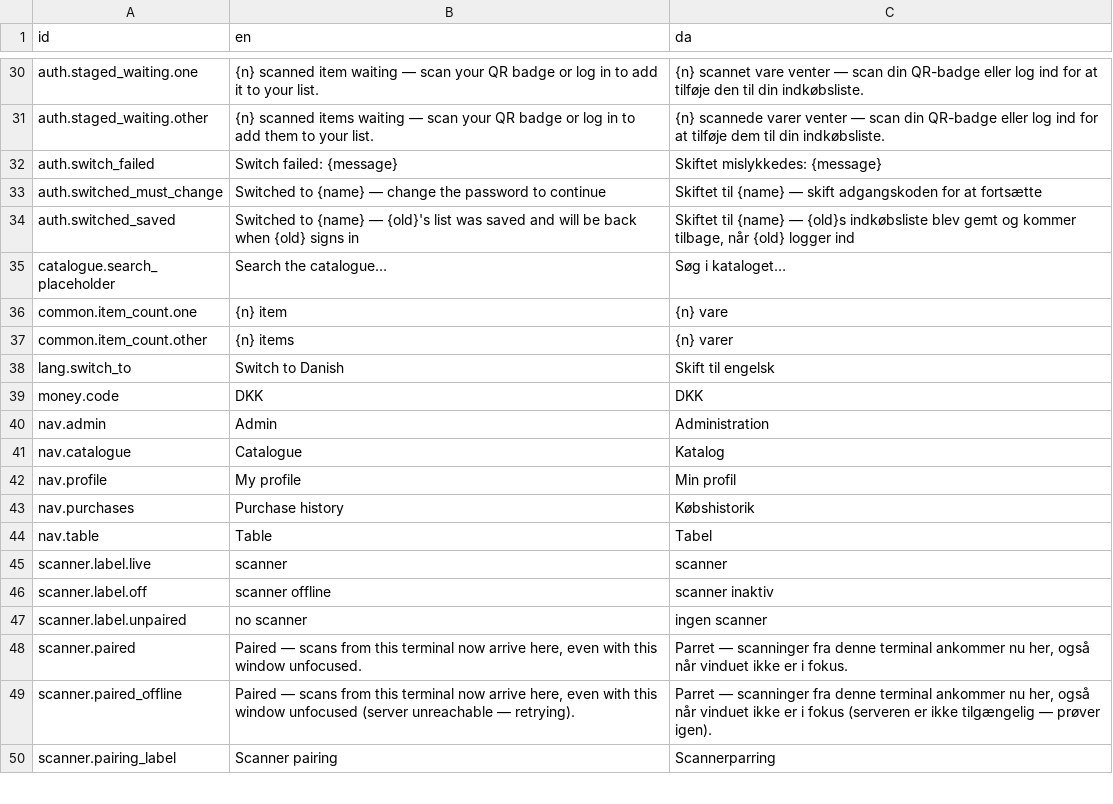
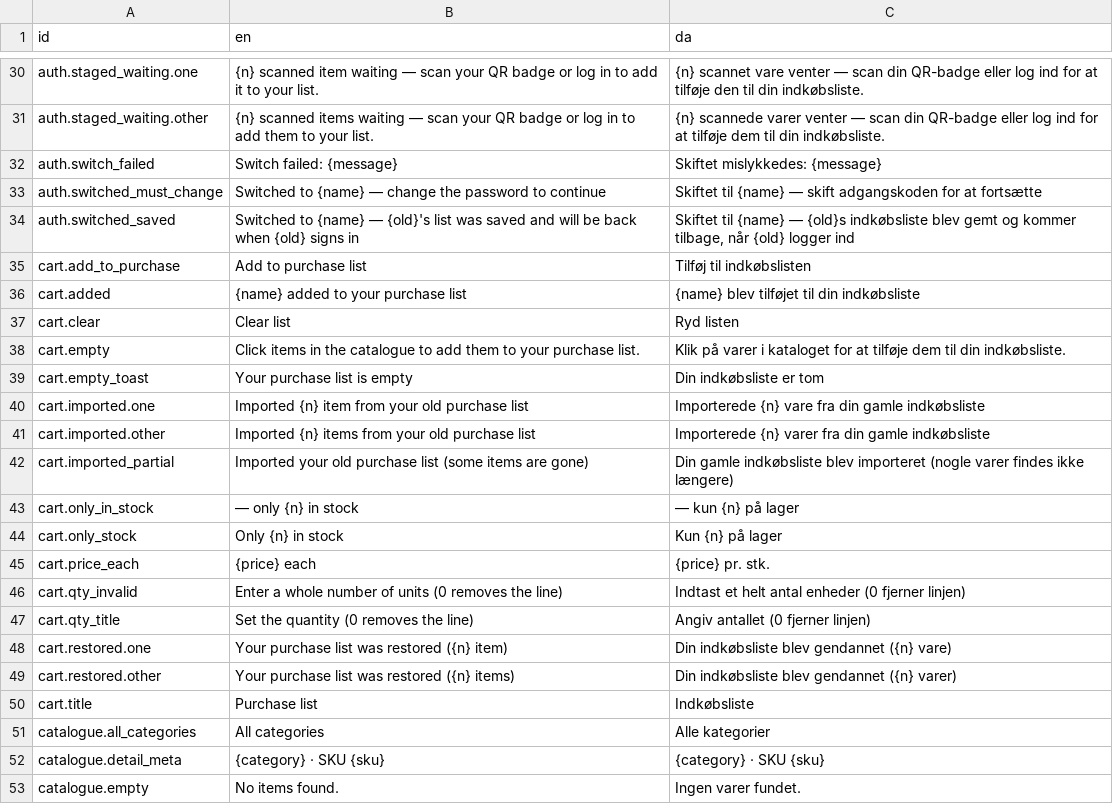
Before and after one commit to AlbertoGonzalezOlmos/Inventory-management, a CSV file: i18n/strings.csv, drawn as a sheet; only a part is shown, gaps mark what is left out; the shorter side is filled out with more unchanged rows; the diff covers the shown part only.

Commit message:
i18n(slice B): migrate the member purchase loop to the CSV
54 rows added, 63 hardcoded findings converted, INFO 282 -> 216. Catalogue,
cart, checkout and receipt copy is now strict in the ratchet.

Catalogue: toolbar (search placeholder bound at last, category/sort selects,
view toggles), cards (stock labels, add buttons, empty and loading states),
detail view (description, similar items), the keyword/semantic suggestion
dropdown. Cart: line rows, qty controls, 'each', totals, empty state, clear
confirmation. Checkout: review screen, complete/cancel, the purchase toast
and the receipt modal with real .one/.other plural pairs and the
skipped-items sentence.

Every '(s)' suffix in scope is gone, replaced by plural row pairs.

Money column headers now state the currency: common.price_dkk
('Price (DKK)' / 'Pris (DKK)'), while common.price ('Pris') stays the
form-field label. The table view's DATA_COLUMNS label and the item/intake
form labels are the only remaining 'Price (DKK)' literals, allowlisted with
an explicit 'delete this entry in slice D/E' note.

msg() gained {key, plural, vars} so an open count toast re-renders on a
language flip without touching the runtime.

Danish reviewed row by row (3 corrections + 1 polish: definite form in a
button label, betydningslighed instead of the calque, an unambiguous
autosave sentence, and a noun restored in an elliptical empty state).
1004 pytest, 82 node, checker 0 errors, ui_check green on 4 targets.

```diff
--- a/i18n/strings.csv
+++ b/i18n/strings.csv
@@ -34 +34,20 @@ auth.switched_must_change,Switched to {name} — change the password to continue
 auth.switched_saved,Switched to {name} — {old}'s list was saved and will be back when {old} signs in,"Skiftet til {name} — {old}s indkøbsliste blev gemt og kommer tilbage, når {old} logger ind"
+cart.add_to_purchase,Add to purchase list,Tilføj til indkøbslisten
+cart.added,{name} added to your purchase list,{name} blev tilføjet til din indkøbsliste
+cart.clear,Clear list,Ryd listen
+cart.empty,Click items in the catalogue to add them to your purchase list.,Klik på varer i kataloget for at tilføje dem til din indkøbsliste.
+cart.empty_toast,Your purchase list is empty,Din indkøbsliste er tom
+cart.imported.one,Imported {n} item from your old purchase list,Importerede {n} vare fra din gamle indkøbsliste
+cart.imported.other,Imported {n} items from your old purchase list,Importerede {n} varer fra din gamle indkøbsliste
+cart.imported_partial,Imported your old purchase list (some items are gone),Din gamle indkøbsliste blev importeret (nogle varer findes ikke længere)
+cart.only_in_stock,— only {n} in stock,— kun {n} på lager
+cart.only_stock,Only {n} in stock,Kun {n} på lager
+cart.price_each,{price} each,{price} pr. stk.
+cart.qty_invalid,Enter a whole number of units (0 removes the line),Indtast et helt antal enheder (0 fjerner linjen)
+cart.qty_title,Set the quantity (0 removes the line),Angiv antallet (0 fjerner linjen)
+cart.restored.one,Your purchase list was restored ({n} item),Din indkøbsliste blev gendannet ({n} vare)
+cart.restored.other,Your purchase list was restored ({n} items),Din indkøbsliste blev gendannet ({n} varer)
+cart.title,Purchase list,Indkøbsliste
+catalogue.all_categories,All categories,Alle kategorier
+catalogue.detail_meta,{category} · SKU {sku},{category} · SKU {sku}
+catalogue.empty,No items found.,Ingen varer fundet.
```
Also changed, not shown: 36 added rows elsewhere in this file, 10 other files.
